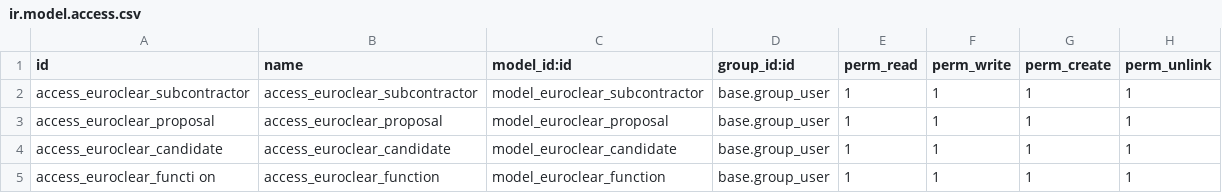
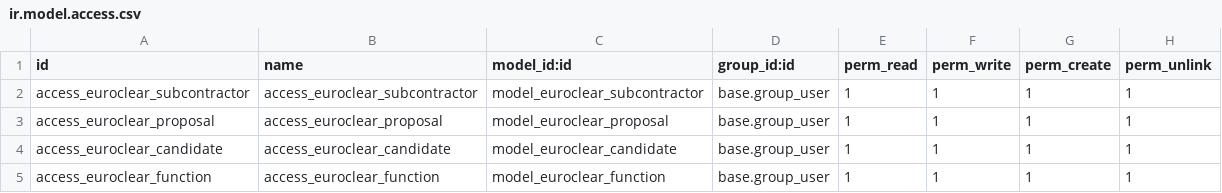
Before and after one commit to driesvw4/pirosimport14, a CSV file: euroclear/security/ir.model.access.csv, drawn as a sheet.

```diff
--- a/euroclear/security/ir.model.access.csv
+++ b/euroclear/security/ir.model.access.csv
@@ -4,2 +4,2 @@ access_euroclear_proposal,access_euroclear_proposal,model_euroclear_proposal,bas
 access_euroclear_candidate,access_euroclear_candidate,model_euroclear_candidate,base.group_user,1,1,1,1
-access_euroclear_functi on,access_euroclear_function,model_euroclear_function,base.group_user,1,1,1,1
+access_euroclear_function,access_euroclear_function,model_euroclear_function,base.group_user,1,1,1,1
```
Also changed, not shown: piros_staffing/security/ir.model.access.csv, 46 other files.
